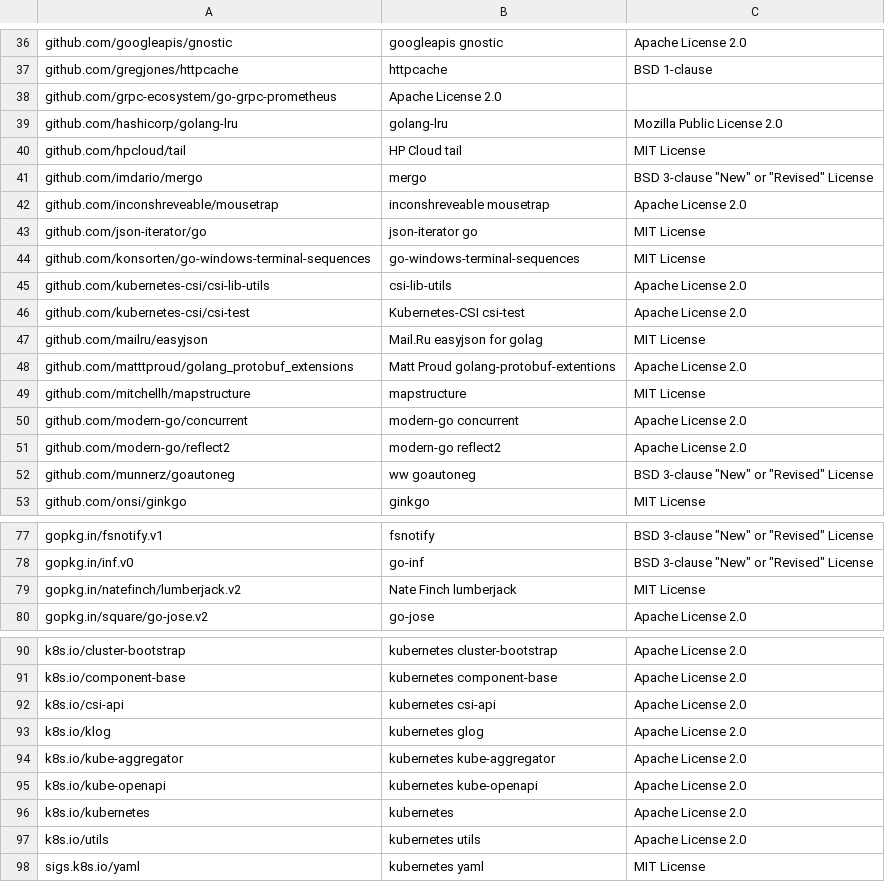
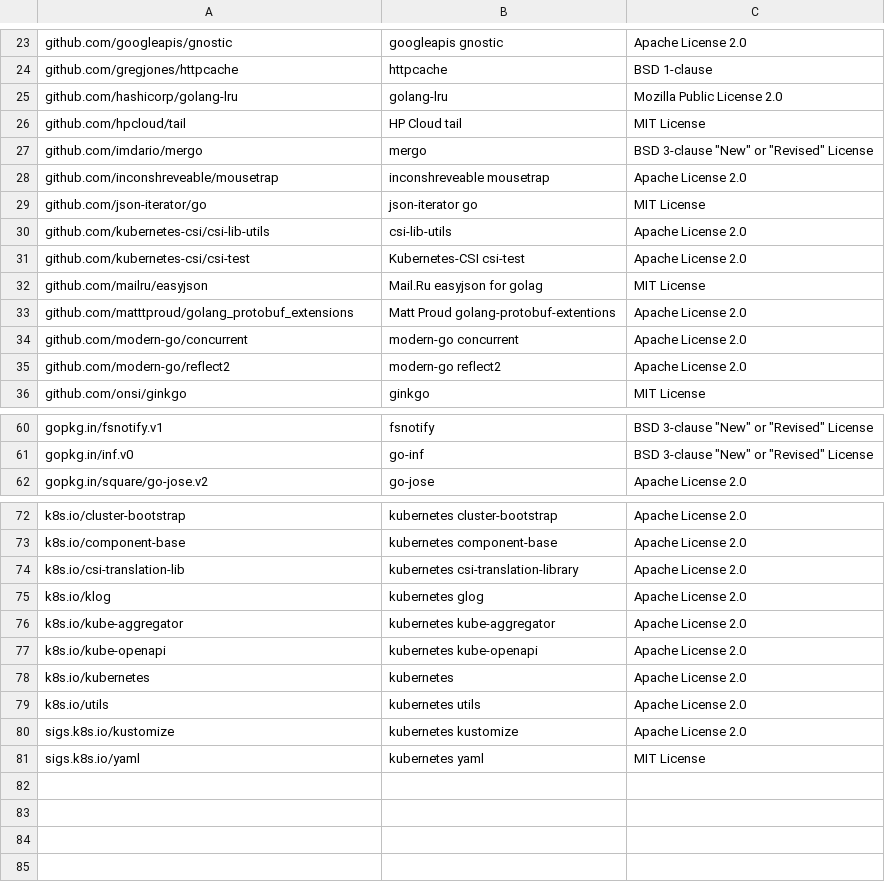
Before and after one commit to intel/pmem-csi, a CSV file: vendor-bom.csv, drawn as a sheet; only a part is shown, gaps mark what is left out; the diff covers the shown part only.

```diff
--- a/vendor-bom.csv
+++ b/vendor-bom.csv
@@ -37,3 +24,2 @@ github.com/googleapis/gnostic;googleapis gnostic;Apache License 2.0
 github.com/gregjones/httpcache;httpcache;BSD 1-clause
-github.com/grpc-ecosystem/go-grpc-prometheus;Apache License 2.0
 github.com/hashicorp/golang-lru;golang-lru;Mozilla Public License 2.0
@@ -43,3 +29,2 @@ github.com/inconshreveable/mousetrap;inconshreveable mousetrap;Apache License 2.
 github.com/json-iterator/go;json-iterator go;MIT License
-github.com/konsorten/go-windows-terminal-sequences;go-windows-terminal-sequences;MIT License
 github.com/kubernetes-csi/csi-lib-utils;csi-lib-utils;Apache License 2.0
@@ -48,6 +33,4 @@ github.com/mailru/easyjson;Mail.Ru easyjson for golag;MIT License
 github.com/matttproud/golang_protobuf_extensions;Matt Proud golang-protobuf-extentions;Apache License 2.0
-github.com/mitchellh/mapstructure;mapstructure;MIT License
 github.com/modern-go/concurrent;modern-go concurrent;Apache License 2.0
 github.com/modern-go/reflect2;modern-go reflect2;Apache License 2.0
-github.com/munnerz/goautoneg;ww goautoneg;BSD 3-clause "New" or "Revised" License
 github.com/onsi/ginkgo;ginkgo;MIT License
@@ -78,3 +61,2 @@ gopkg.in/fsnotify.v1;fsnotify;BSD 3-clause "New" or "Revised" License
 gopkg.in/inf.v0;go-inf;BSD 3-clause "New" or "Revised" License
-gopkg.in/natefinch/lumberjack.v2;Nate Finch lumberjack;MIT License
 gopkg.in/square/go-jose.v2;go-jose;Apache License 2.0
@@ -91,3 +73,3 @@ k8s.io/cluster-bootstrap;kubernetes cluster-bootstrap;Apache License 2.0
 k8s.io/component-base;kubernetes component-base;Apache License 2.0
-k8s.io/csi-api;kubernetes csi-api;Apache License 2.0
+k8s.io/csi-translation-lib;kubernetes csi-translation-library;Apache License 2.0
 k8s.io/klog;kubernetes glog;Apache License 2.0
@@ -97,2 +79,3 @@ k8s.io/kubernetes;kubernetes;Apache License 2.0
 k8s.io/utils;kubernetes utils;Apache License 2.0
+sigs.k8s.io/kustomize;kubernetes kustomize;Apache License 2.0
 sigs.k8s.io/yaml;kubernetes yaml;MIT License
```
Also changed, not shown: 1 added row and 14 removed rows elsewhere in this file, 24 other files.
